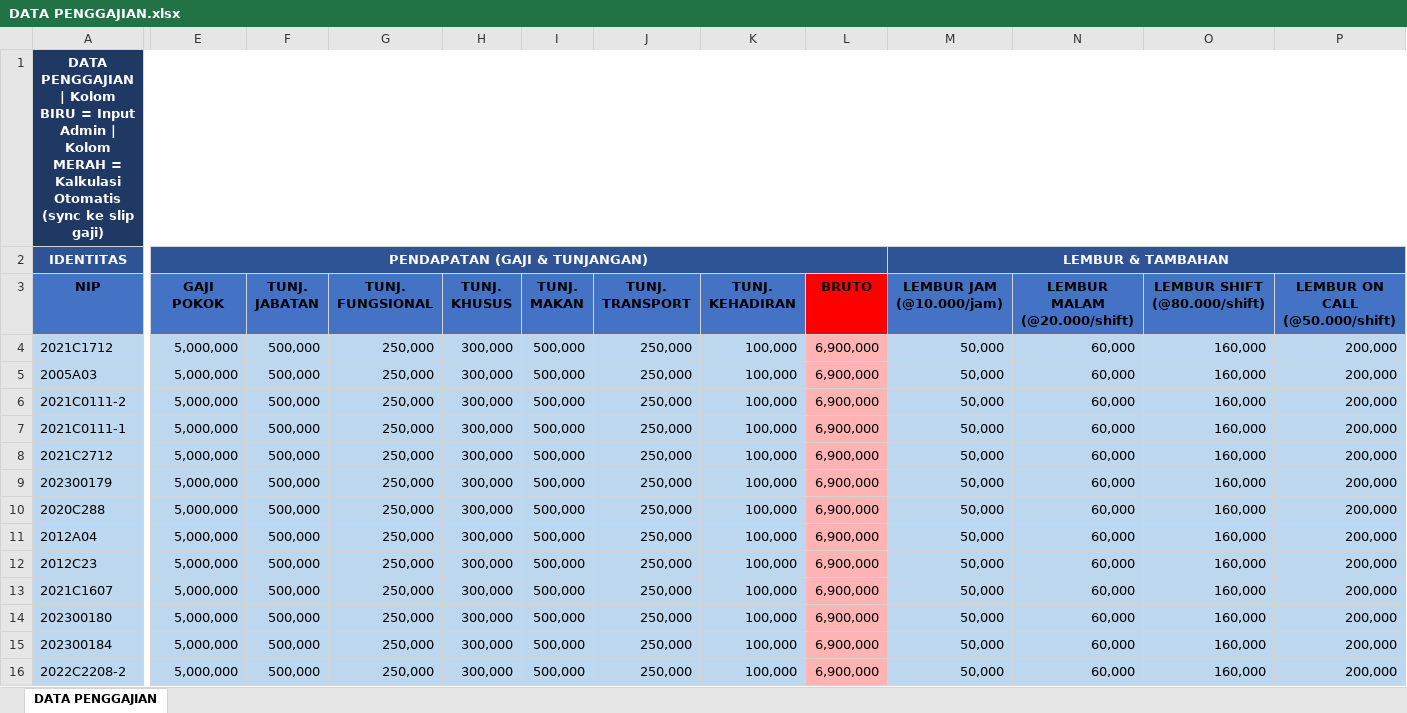
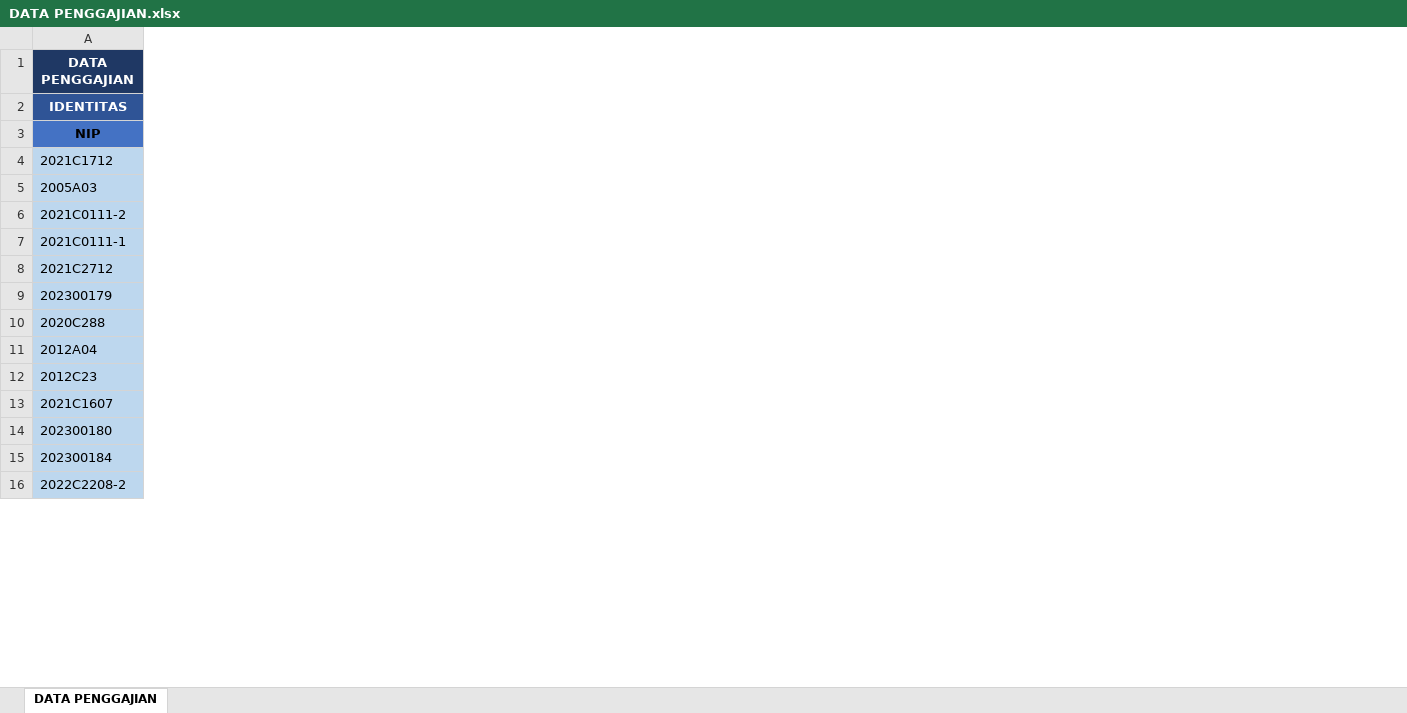
Before and after one commit to MHamzah1/hospital-attendance, an Excel workbook: DATA PEGAWAI/DATA PENGGAJIAN.xlsx, sheet DATA PENGGAJIAN, drawn as a sheet; only a part is shown, gaps mark what is left out; values as stored, in another font and other column widths than the file's, no borders; the diff covers the shown part only; the diff names each change by its address in the sheet, - before the commit and + after, or states it on an @@ line.

Commit message:
update lembur

```diff
--- a/DATA PEGAWAI/DATA PENGGAJIAN.xlsx (sheet DATA PENGGAJIAN)
+++ b/DATA PEGAWAI/DATA PENGGAJIAN.xlsx (sheet DATA PENGGAJIAN)
-column E (GAJI POKOK), row 2: PENDAPATAN (GAJI & TUNJANGAN); rows 4-16: all 5,000,000
-column F (TUNJ. JABATAN), rows 4-16: all 500,000
-column G (TUNJ. FUNGSIONAL), rows 4-16: all 250,000
-column H (TUNJ. KHUSUS), rows 4-16: all 300,000
-column I (TUNJ. MAKAN), rows 4-16: all 500,000
-column J (TUNJ. TRANSPORT), rows 4-16: all 250,000
-column K (TUNJ. KEHADIRAN), rows 4-16: all 100,000
-column L (BRUTO), rows 4-16: all 6,900,000
-column M (LEMBUR JAM (@10.000/jam)), row 2: LEMBUR & TAMBAHAN; rows 4-16: all 50,000
-column N (LEMBUR MALAM (@20.000/shift)), rows 4-16: all 60,000
-column O (LEMBUR SHIFT (@80.000/shift)), rows 4-16: all 160,000
-column P (LEMBUR ON CALL (@50.000/shift)), rows 4-16: all 200,000
-A1 (NIP): DATA PENGGAJIAN | Kolom BIRU = Input Admin | Kolom MERAH = Kalkulasi Otomatis (sync ke slip gaji)
+A1 (NIP): DATA PENGGAJIAN
```
Also changed, not shown: 7 removed columns, 1 edited cell, cell formats and merged cells elsewhere in this sheet, 6 other files.
